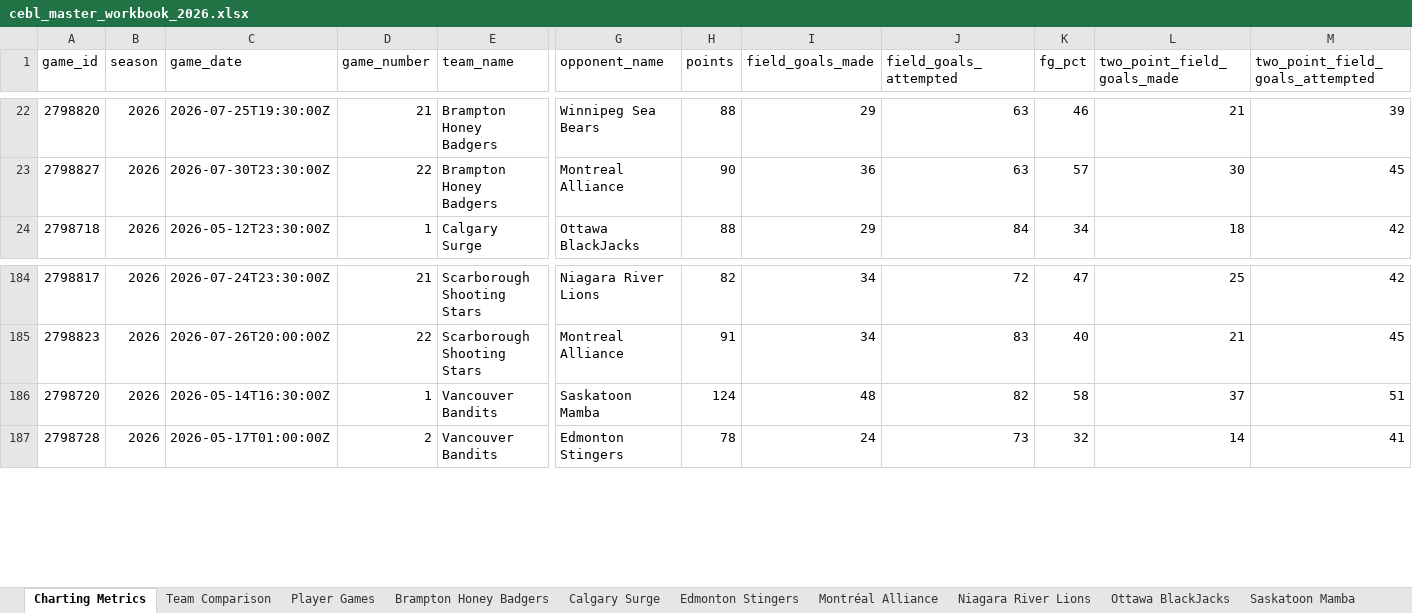
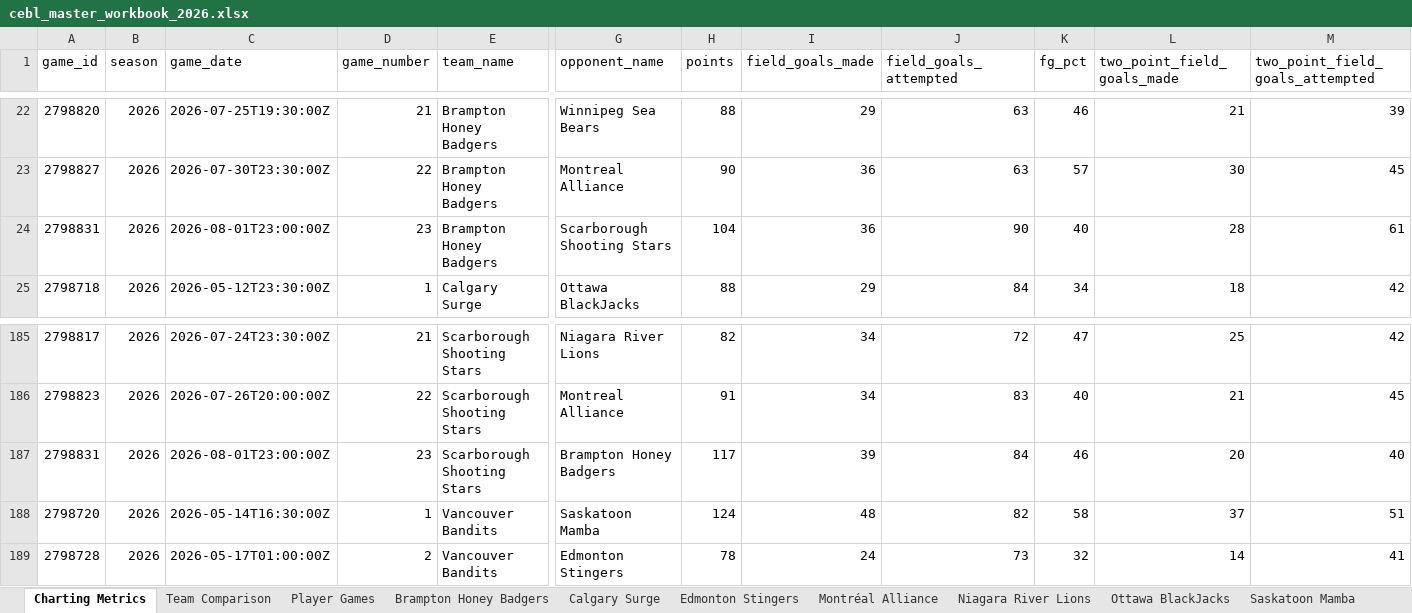
Before and after one commit to Ztillz/cebl-boxscore-tracker, an Excel workbook: data/exports/cebl_master_workbook_2026.xlsx, sheet Charting Metrics, drawn as a sheet; only a part is shown, gaps mark what is left out; values as stored, in another font and other column widths than the file's, no borders; rows hold the shown columns only; the diff names each change by its address in the sheet, - before the commit and + after, or states it on an @@ line.

```diff
--- a/data/exports/cebl_master_workbook_2026.xlsx (sheet Charting Metrics)
+++ b/data/exports/cebl_master_workbook_2026.xlsx (sheet Charting Metrics)
+row 24: 2798831 | 2026 | 2026-08-01T23:00:00Z | 23 | Brampton Honey Badgers | Scarborough Shooting Stars | 104 | 36 | 90 | 40 | 28 | 61
+row 187: 2798831 | 2026 | 2026-08-01T23:00:00Z | 23 | Scarborough Shooting Stars | Brampton Honey Badgers | 117 | 39 | 84 | 46 | 20 | 40
```
Also changed, not shown: sheet Player Games, sheet Team Comparison, sheet Brampton Honey Badgers, sheet Scarborough Shooting Stars, 6 other files.
